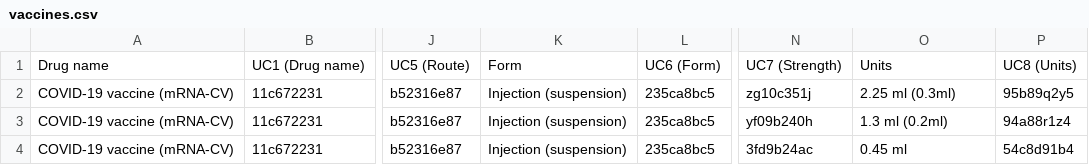
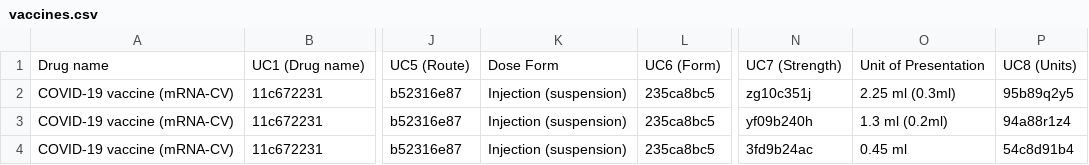
Before and after one commit to msupply-foundation/unified-codes, a CSV file: data-loader/data/v2/vaccines.csv, drawn as a sheet; only a part is shown, gaps mark what is left out; the diff names each change by its address in the sheet, - before the commit and + after, or states it on an @@ line.

Commit message:
fix column names

```diff
--- a/data-loader/data/v2/vaccines.csv
+++ b/data-loader/data/v2/vaccines.csv
-K1: Form
+K1: Dose Form
-O1: Units
+O1: Unit of Presentation
```
Also changed, not shown: 4 other files.
